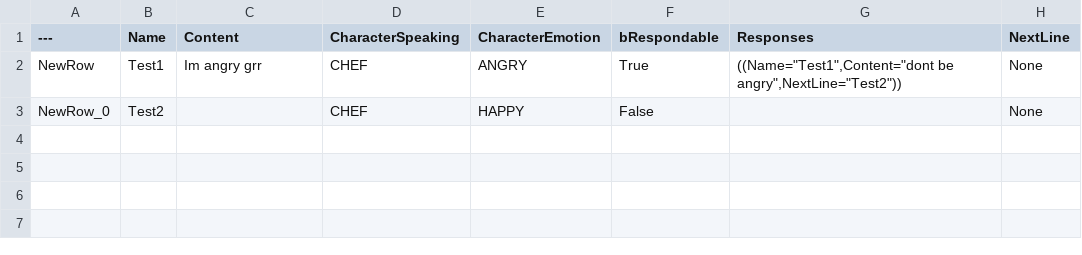
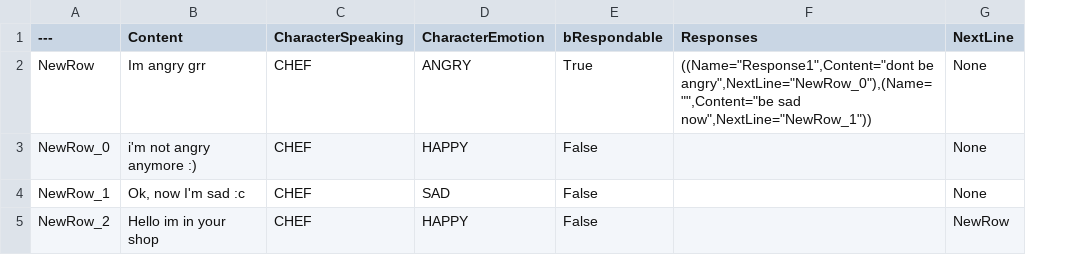
Before and after one commit to PigMe-Studios/OurLittleGardenShop, a CSV file: Game/Content/OurLittleGardenShopGame/Blueprints/DialogueSystem/CSV_DialogueTable.csv, drawn as a sheet; removed rows and columns are numbered as before the commit, all else as after; the diff names each change by its address in the sheet, - before the commit and + after, or states it on an @@ line.

Commit message:
Misc: Removed "Name" from Datatable

```diff
--- a/Game/Content/OurLittleGardenShopGame/Blueprints/DialogueSystem/CSV_DialogueTable.csv
+++ b/Game/Content/OurLittleGardenShopGame/Blueprints/DialogueSystem/CSV_DialogueTable.csv
-column B (Name), rows 2-3: Test1 | Test2
-F2 (Responses): ((Name="Test1",Content="dont be angry",NextLine="Test2"))
+F2 (Responses): ((Name="Response1",Content="dont be angry",NextLine="NewRow_0"),(Name="",Content="be sad now",NextLine="NewRow_1"))
-B3 (Content): (empty)
+B3 (Content): i'm not angry anymore :)
+row 4: NewRow_1 | Ok, now I'm sad :c | CHEF | SAD | False |  | None
+row 5: NewRow_2 | Hello im in your shop | CHEF | HAPPY | False |  | NewRow
```
Also changed, not shown: 3 other files.
